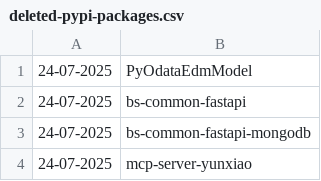
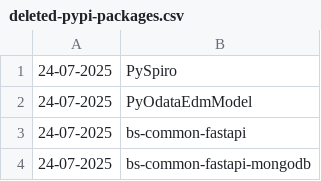
Before and after one commit to NordCoderd/deleted-pypi-package-index, a CSV file: pypi-uploader-directory/deleted-pypi-packages.csv, drawn as a sheet; only a part is shown; the shorter side is filled out with more unchanged rows.

```diff
--- a/pypi-uploader-directory/deleted-pypi-packages.csv
+++ b/pypi-uploader-directory/deleted-pypi-packages.csv
@@ -1 +1,2 @@
+24-07-2025,PySpiro
 24-07-2025,PyOdataEdmModel
```
Also changed, not shown: 2 other files.
